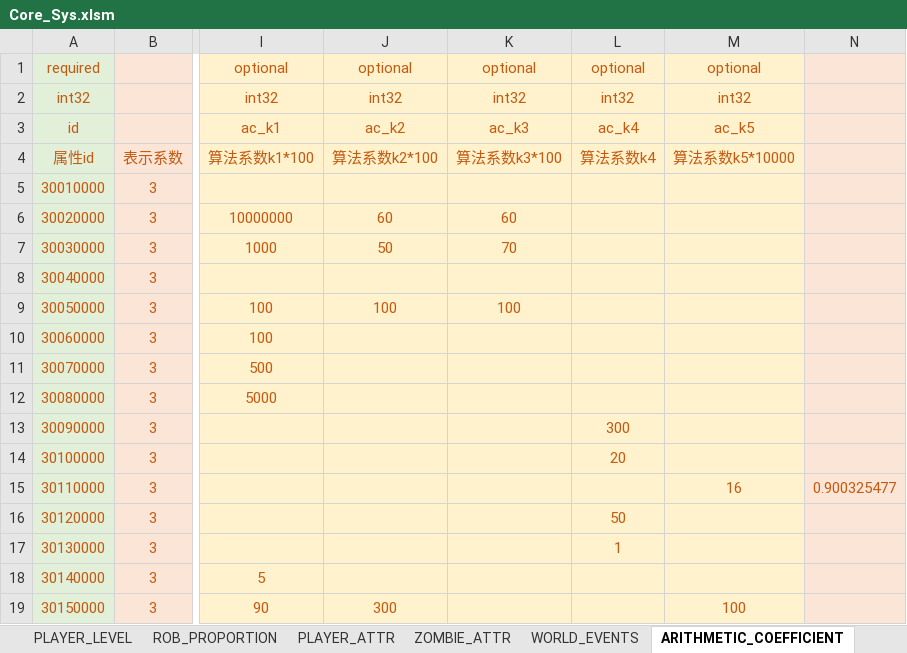
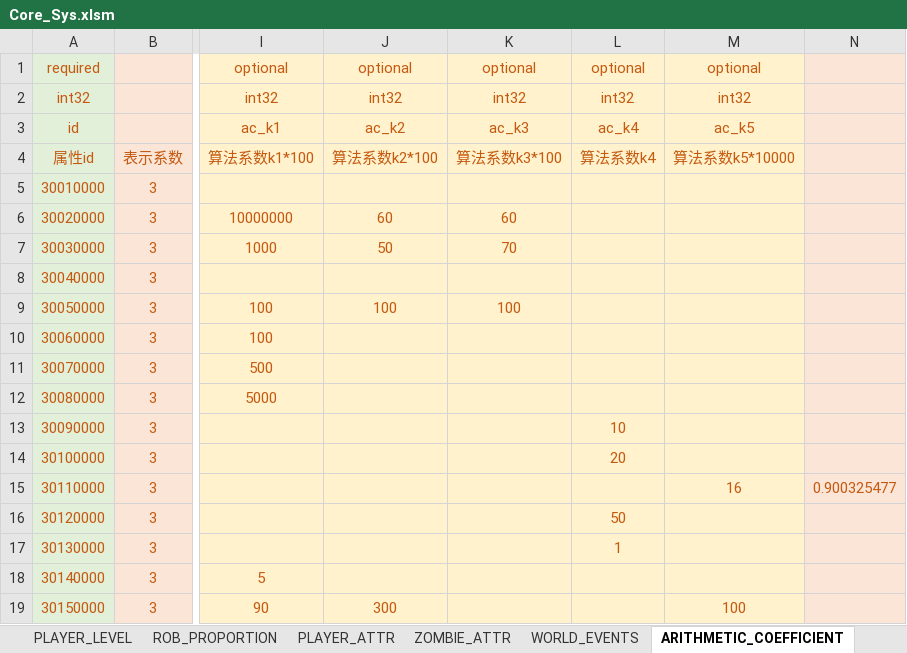
Before and after one commit to Wen1995/Project60D, an Excel workbook: tools/excelGen/xls/Core_Sys.xlsm, sheet ARITHMETIC_COEFFICIENT, drawn as a sheet; only a part is shown, gaps mark what is left out; values as stored, in another font and other column widths than the file's, no borders; the diff names each change by its address in the sheet, - before the commit and + after, or states it on an @@ line.

```diff
--- a/tools/excelGen/xls/Core_Sys.xlsm (sheet ARITHMETIC_COEFFICIENT)
+++ b/tools/excelGen/xls/Core_Sys.xlsm (sheet ARITHMETIC_COEFFICIENT)
-L13 (算法系数k4): 300
+L13 (算法系数k4): 10
```
Also changed, not shown: sheet WORLD_EVENTS, 40 other files.
